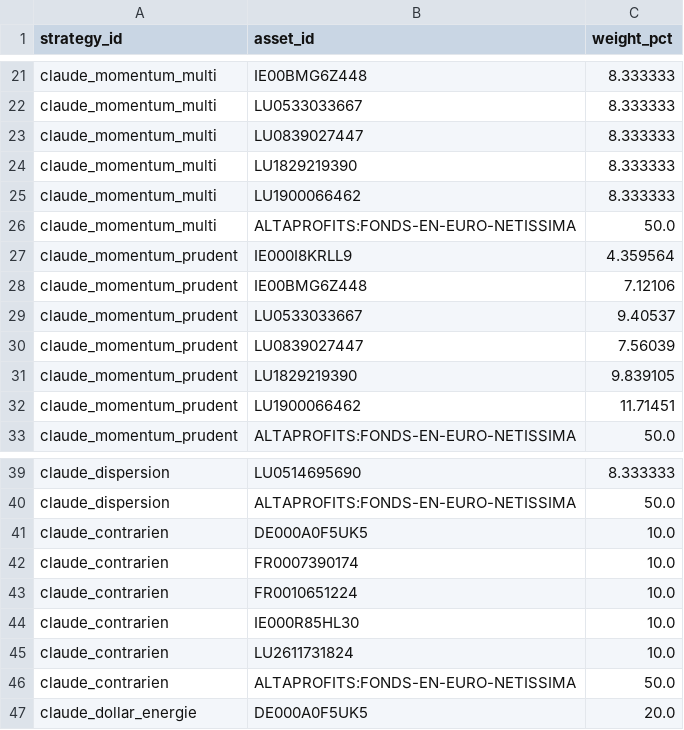
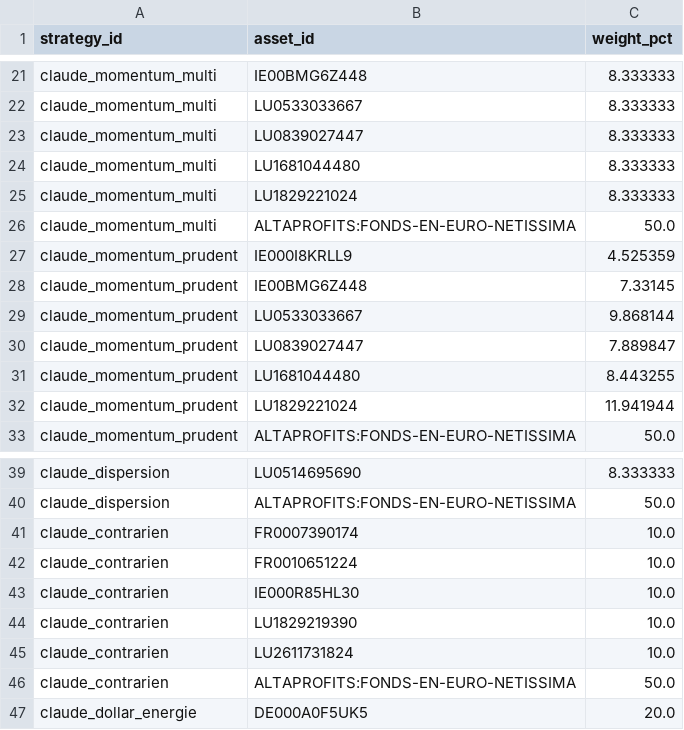
Before and after one commit to OPCooaching/assurance-vie-data, a CSV file: data/claude/latest_allocations.csv, drawn as a sheet; only a part is shown, gaps mark what is left out.

```diff
--- a/data/claude/latest_allocations.csv
+++ b/data/claude/latest_allocations.csv
@@ -23,11 +23,11 @@ claude_momentum_multi,LU0533033667,8.333333
 claude_momentum_multi,LU0839027447,8.333333
-claude_momentum_multi,LU1829219390,8.333333
-claude_momentum_multi,LU1900066462,8.333333
+claude_momentum_multi,LU1681044480,8.333333
+claude_momentum_multi,LU1829221024,8.333333
 claude_momentum_multi,ALTAPROFITS:FONDS-EN-EURO-NETISSIMA,50.0
-claude_momentum_prudent,IE000I8KRLL9,4.359564
-claude_momentum_prudent,IE00BMG6Z448,7.12106
-claude_momentum_prudent,LU0533033667,9.40537
-claude_momentum_prudent,LU0839027447,7.56039
-claude_momentum_prudent,LU1829219390,9.839105
-claude_momentum_prudent,LU1900066462,11.71451
+claude_momentum_prudent,IE000I8KRLL9,4.525359
+claude_momentum_prudent,IE00BMG6Z448,7.33145
+claude_momentum_prudent,LU0533033667,9.868144
+claude_momentum_prudent,LU0839027447,7.889847
+claude_momentum_prudent,LU1681044480,8.443255
+claude_momentum_prudent,LU1829221024,11.941944
 claude_momentum_prudent,ALTAPROFITS:FONDS-EN-EURO-NETISSIMA,50.0
@@ -40,3 +40,2 @@ claude_dispersion,LU0514695690,8.333333
 claude_dispersion,ALTAPROFITS:FONDS-EN-EURO-NETISSIMA,50.0
-claude_contrarien,DE000A0F5UK5,10.0
 claude_contrarien,FR0007390174,10.0
@@ -44,2 +43,3 @@ claude_contrarien,FR0010651224,10.0
 claude_contrarien,IE000R85HL30,10.0
+claude_contrarien,LU1829219390,10.0
 claude_contrarien,LU2611731824,10.0
```
Also changed, not shown: config/symbol_map.csv, data/academic/performance.csv, 11 other files.
